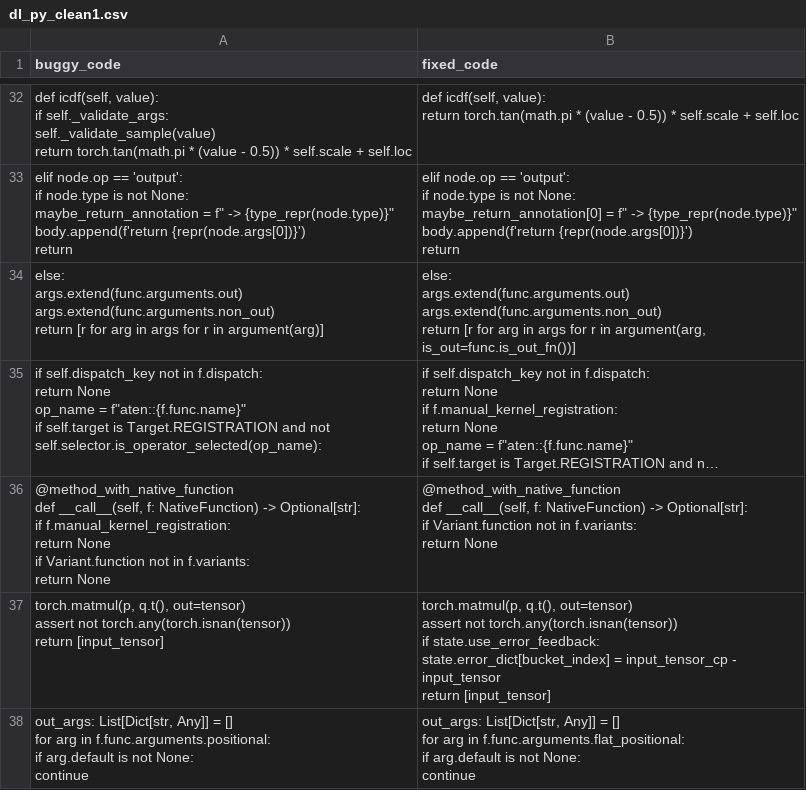
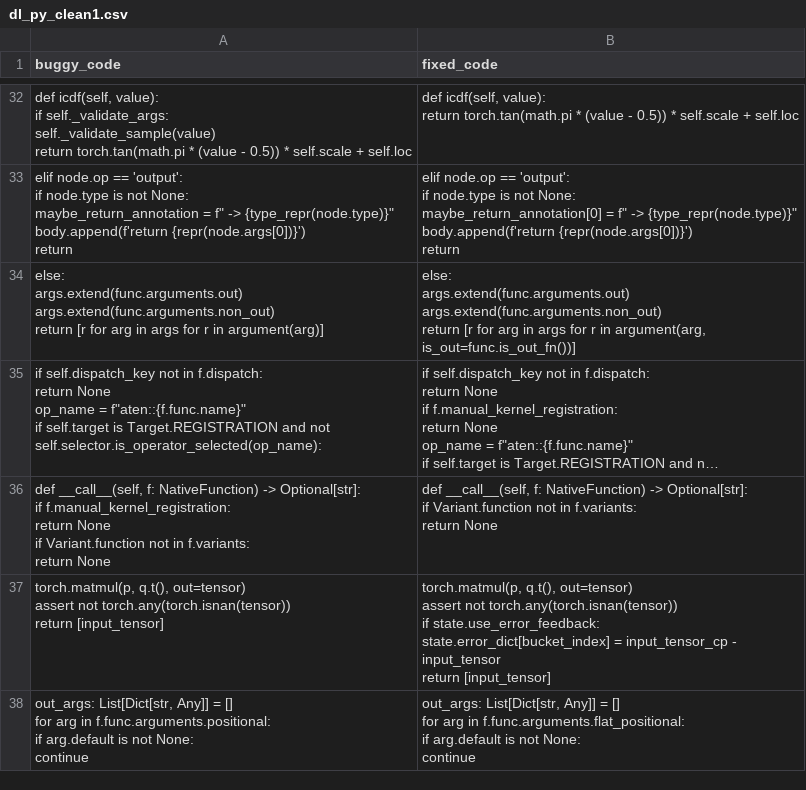
Before and after one commit to SUNLIFAN/AutomatedTesting, a CSV file: ToolImplementation/data/py/dl_py_clean1.csv, drawn as a sheet; only a part is shown, gaps mark what is left out; long unchanged cells end in …; removed rows and columns are numbered as before the commit, all else as after; ↵ is a line break in a cell; the diff names each change by its address in the sheet, - before the commit and + after, or states it on an @@ line.

```diff
--- a/ToolImplementation/data/py/dl_py_clean1.csv
+++ b/ToolImplementation/data/py/dl_py_clean1.csv
-row 36: @method_with_native_function ↵ def __call__(self, f: NativeFunction) -> Optional[str]: ↵ if f.manual_kernel_registration: ↵ return None ↵ if Variant.function not in f.variants: ↵ return None | @method_with_native_function ↵ def __call__(self, f: NativeFunction) -> Optional[str]: ↵ if Variant.function not in f.variants: ↵ return None
+row 36: def __call__(self, f: NativeFunction) -> Optional[str]: ↵ if f.manual_kernel_registration: ↵ return None ↵ if Variant.function not in f.variants: ↵ return None | def __call__(self, f: NativeFunction) -> Optional[str]: ↵ if Variant.function not in f.variants: ↵ return None
```
Also changed, not shown: ToolImplementation/data/py/dl_py_clean2.csv, ToolImplementation/data/py/dl_py_clean3.csv, 2 other files.
